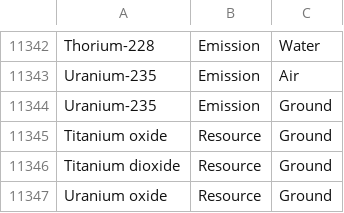
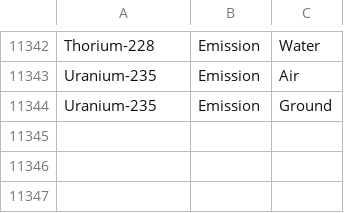
Before and after one commit to USEPA/fedelemflowlist, a CSV file: fedelemflowlist/input/ChemicalsFlowablePrimaryContexts.csv, drawn as a sheet; only a part is shown, gaps mark what is left out.

Commit message:
MOved to Geological flows
Titanium dioxide
Titanium oxide
Uranium oxide

```diff
--- a/fedelemflowlist/input/ChemicalsFlowablePrimaryContexts.csv
+++ b/fedelemflowlist/input/ChemicalsFlowablePrimaryContexts.csv
@@ -11344,4 +11344 @@ Uranium-235,Emission,Air
 Uranium-235,Emission,Ground
-Titanium oxide,Resource,Ground
-Titanium dioxide,Resource,Ground
-Uranium oxide,Resource,Ground
```
